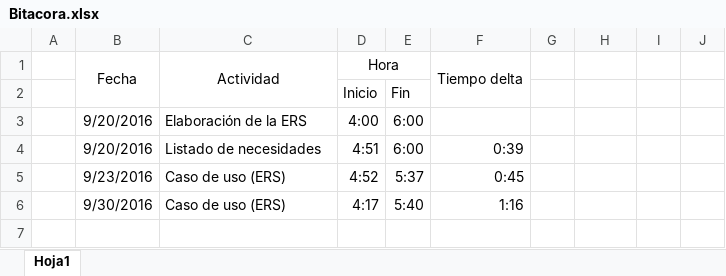
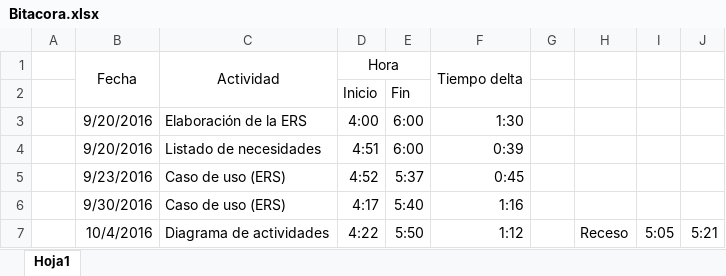
Before and after one commit to ArmChaUMG/IngenieriaDelSoftware, an Excel workbook: Planeacion/Bitacora.xlsx, sheet Hoja1, drawn as a sheet; values as stored, in another font and other column widths than the file's, no borders; the diff names each change by its address in the sheet, - before the commit and + after, or states it on an @@ line.

Commit message:
Diagrama de actividades
Agregando diagraa de actividades

```diff
--- a/Planeacion/Bitacora.xlsx (sheet Hoja1)
+++ b/Planeacion/Bitacora.xlsx (sheet Hoja1)
-F3 (Tiempo delta): (empty)
+F3 (Tiempo delta): 1:30
+row 7:  | 10/4/2016 | Diagrama de actividades | 4:22 | 5:50 | 1:12 |  | Receso | 5:05 | 5:21
```
Also changed, not shown: 4 other files.
